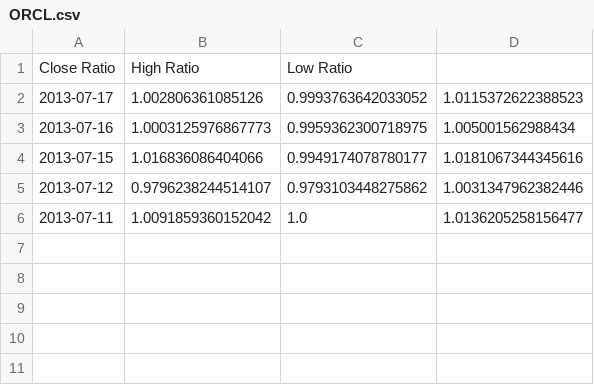
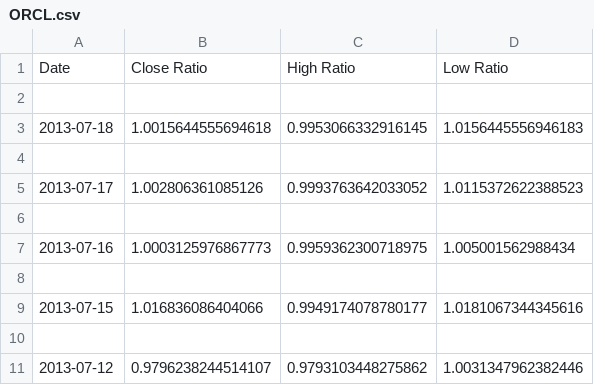
Before and after one commit to maddalihanumateja/Machine-learning-project, a CSV file: Pulled Data/ORCL.csv, drawn as a sheet.

```diff
--- a/Pulled Data/ORCL.csv
+++ b/Pulled Data/ORCL.csv
@@ -1,6 +1,11 @@
-Close Ratio,High Ratio,Low Ratio
+Date,Close Ratio,High Ratio,Low Ratio
+
+2013-07-18,1.0015644555694618,0.9953066332916145,1.0156445556946183
+
 2013-07-17,1.002806361085126,0.9993763642033052,1.0115372622388523
+
 2013-07-16,1.0003125976867773,0.9959362300718975,1.005001562988434
+
 2013-07-15,1.016836086404066,0.9949174078780177,1.0181067344345616
+
 2013-07-12,0.9796238244514107,0.9793103448275862,1.0031347962382446
-2013-07-11,1.0091859360152042,1.0,1.0136205258156477
```
Also changed, not shown: Pulled Data/BAC.csv, Pulled Data/DIS.csv, 48 other files.
